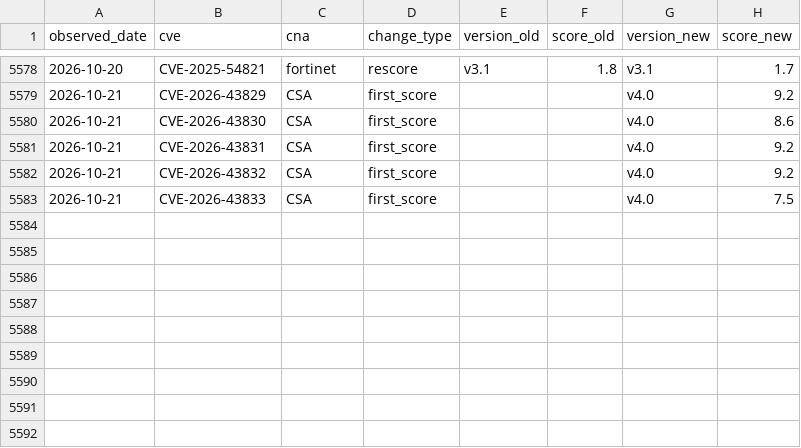
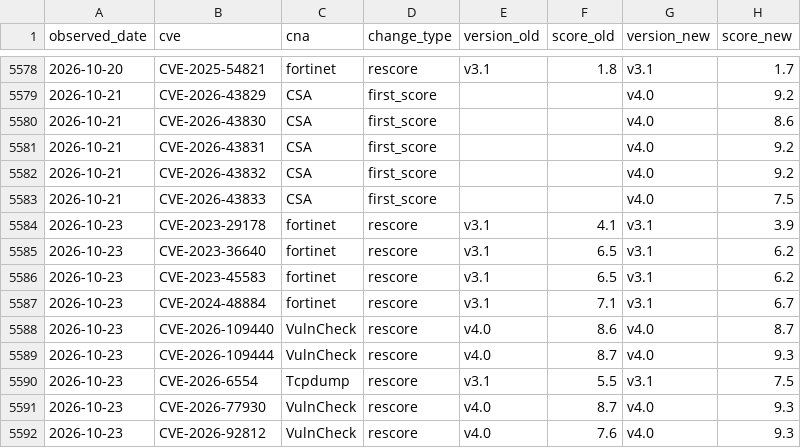
Before and after one commit to Devko/CyberMon, a CSV file: site/data/history/rescore_log.csv, drawn as a sheet; only a part is shown, gaps mark what is left out; the diff names each change by its address in the sheet, - before the commit and + after, or states it on an @@ line.

Commit message:
data: nightly refresh 2026-10-23 [skip ci]

```diff
--- a/site/data/history/rescore_log.csv
+++ b/site/data/history/rescore_log.csv
+row 5584: 2026-10-23 | CVE-2023-29178 | fortinet | rescore | v3.1 | 4.1 | v3.1 | 3.9
+row 5585: 2026-10-23 | CVE-2023-36640 | fortinet | rescore | v3.1 | 6.5 | v3.1 | 6.2
+row 5586: 2026-10-23 | CVE-2023-45583 | fortinet | rescore | v3.1 | 6.5 | v3.1 | 6.2
+row 5587: 2026-10-23 | CVE-2024-48884 | fortinet | rescore | v3.1 | 7.1 | v3.1 | 6.7
+row 5588: 2026-10-23 | CVE-2026-109440 | VulnCheck | rescore | v4.0 | 8.6 | v4.0 | 8.7
+row 5589: 2026-10-23 | CVE-2026-109444 | VulnCheck | rescore | v4.0 | 8.7 | v4.0 | 9.3
+row 5590: 2026-10-23 | CVE-2026-6554 | Tcpdump | rescore | v3.1 | 5.5 | v3.1 | 7.5
+row 5591: 2026-10-23 | CVE-2026-77930 | VulnCheck | rescore | v4.0 | 8.7 | v4.0 | 9.3
+row 5592: 2026-10-23 | CVE-2026-92812 | VulnCheck | rescore | v4.0 | 7.6 | v4.0 | 9.3
```
Also changed, not shown: site/data/history/botnet_c2.csv, site/data/history/epss_volatility.csv, 44 other files.
